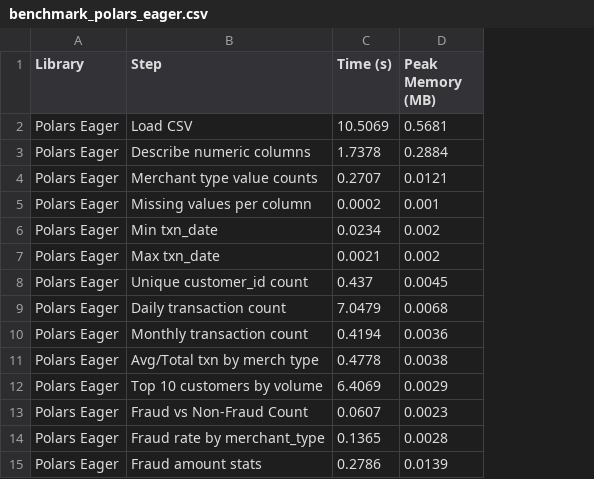
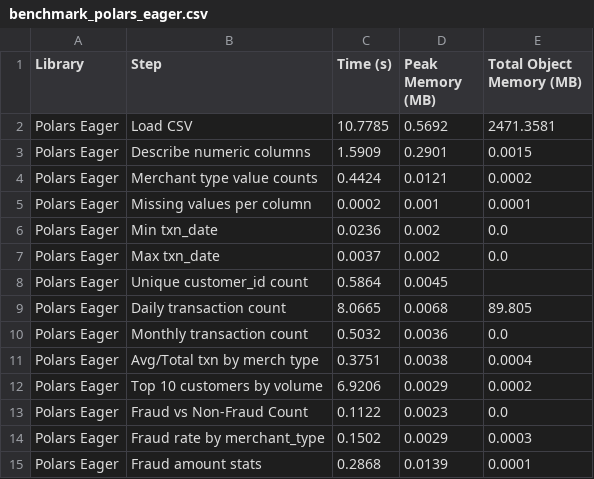
Before and after one commit to adolfomytr/polars_vs_pandas, a CSV file: benchmark_results/benchmark_polars_eager.csv, drawn as a sheet; the diff names each change by its address in the sheet, - before the commit and + after, or states it on an @@ line.

```diff
--- a/benchmark_results/benchmark_polars_eager.csv
+++ b/benchmark_results/benchmark_polars_eager.csv
+column E (Total Object Memory (MB)), rows 2-15: 2471.3581 | 0.0015 | 0.0002 | 0.0001 | 0.0 | 0.0 |  | 89.805 | 0.0 | 0.0004 | 0.0002 | 0.0 | 0.0003 | 0.0001
-C2 (Time (s)): 10.5069
+C2 (Time (s)): 10.7785
-D2 (Peak Memory (MB)): 0.5681
+D2 (Peak Memory (MB)): 0.5692
-C3 (Time (s)): 1.7378
+C3 (Time (s)): 1.5909
-D3 (Peak Memory (MB)): 0.2884
+D3 (Peak Memory (MB)): 0.2901
-C4 (Time (s)): 0.2707
+C4 (Time (s)): 0.4424
-C6 (Time (s)): 0.0234
+C6 (Time (s)): 0.0236
-C7 (Time (s)): 0.0021
+C7 (Time (s)): 0.0037
-C8 (Time (s)): 0.437
+C8 (Time (s)): 0.5864
-C9 (Time (s)): 7.0479
+C9 (Time (s)): 8.0665
-C10 (Time (s)): 0.4194
+C10 (Time (s)): 0.5032
-C11 (Time (s)): 0.4778
+C11 (Time (s)): 0.3751
-C12 (Time (s)): 6.4069
+C12 (Time (s)): 6.9206
-C13 (Time (s)): 0.0607
+C13 (Time (s)): 0.1122
-C14 (Time (s)): 0.1365
+C14 (Time (s)): 0.1502
-D14 (Peak Memory (MB)): 0.0028
+D14 (Peak Memory (MB)): 0.0029
-C15 (Time (s)): 0.2786
+C15 (Time (s)): 0.2868
```
Also changed, not shown: benchmark_results/benchmark_pandas.csv, benchmark_results/benchmark_polars_lazy.csv.
